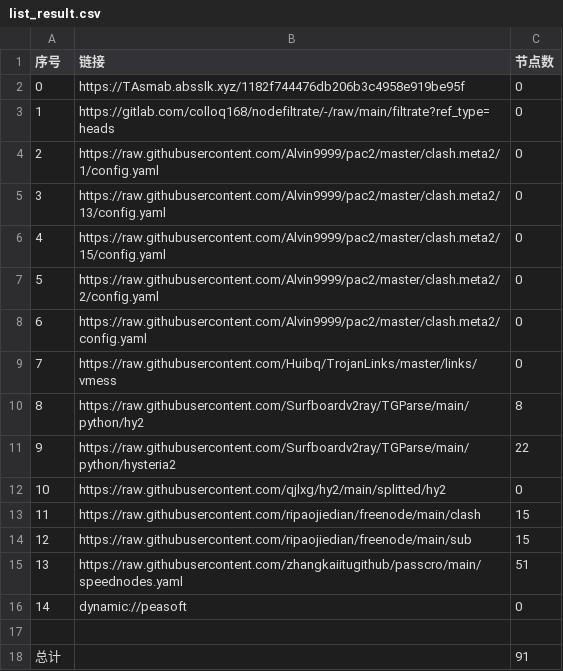
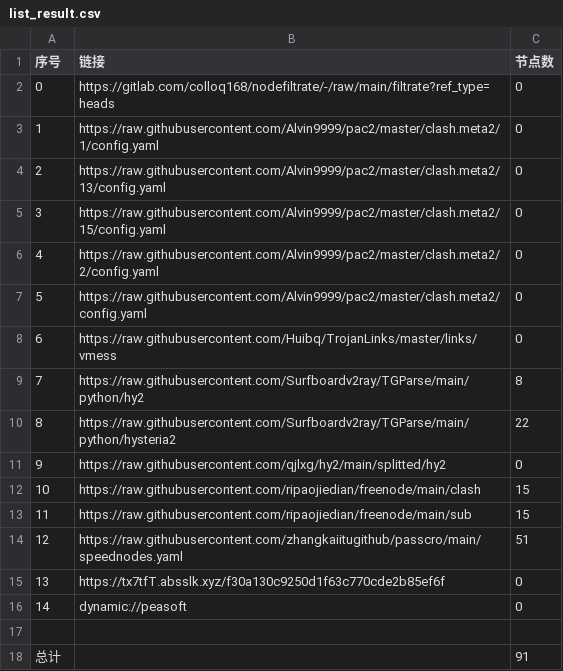
Before and after one commit to hanxiaochan/AutoMergePublicNodes, a CSV file: list_result.csv, drawn as a sheet; removed rows and columns are numbered as before the commit, all else as after; the diff names each change by its address in the sheet, - before the commit and + after, or states it on an @@ line.

```diff
--- a/list_result.csv
+++ b/list_result.csv
-row 2: 0 | https://TAsmab.absslk.xyz/1182f744476db206b3c4958e919be95f | 0
@@ column A (序号) renumbered between rows 2 and 14 @@
+row 15: 13 | https://tx7tfT.absslk.xyz/f30a130c9250d1f63c770cde2b85ef6f | 0
```
Also changed, not shown: 20 other files.
